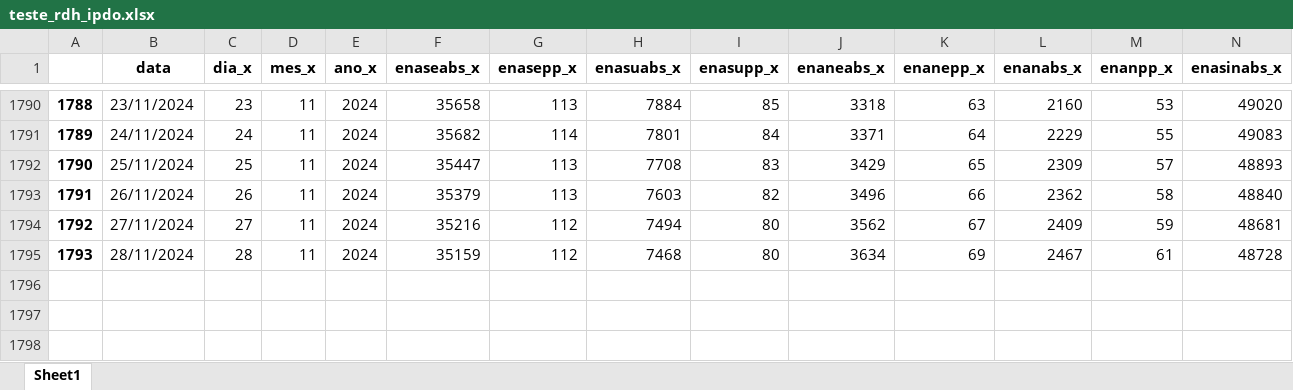
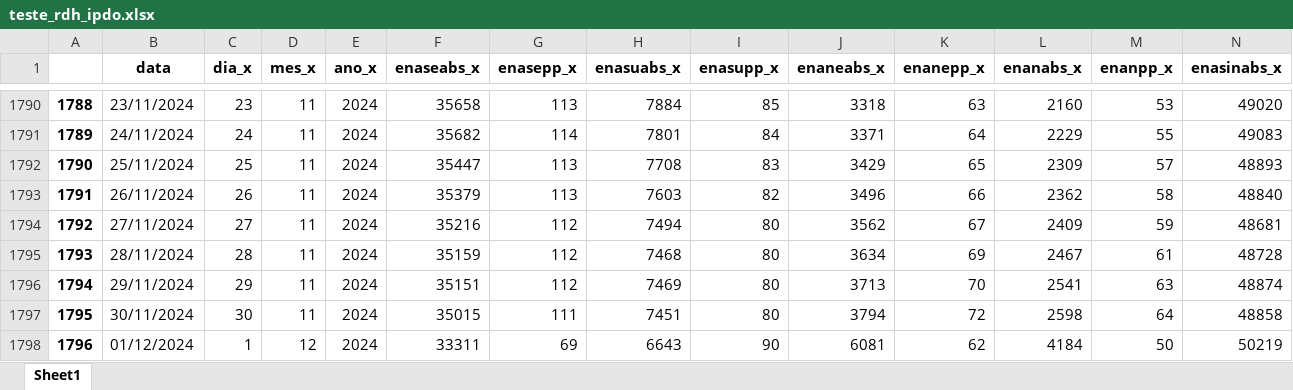
Before and after one commit to bernavice/dashboard_premissas_precos, an Excel workbook: assets/teste_rdh_ipdo.xlsx, sheet Sheet1, drawn as a sheet; only a part is shown, gaps mark what is left out; values as stored, in another font and other column widths than the file's, no borders; rows hold the shown columns only; the diff names each change by its address in the sheet, - before the commit and + after, or states it on an @@ line.

```diff
--- a/assets/teste_rdh_ipdo.xlsx (sheet Sheet1)
+++ b/assets/teste_rdh_ipdo.xlsx (sheet Sheet1)
+row 1796: 1794 | 29/11/2024 | 29 | 11 | 2024 | 35151 | 112 | 7469 | 80 | 3713 | 70 | 2541 | 63 | 48874
+row 1797: 1795 | 30/11/2024 | 30 | 11 | 2024 | 35015 | 111 | 7451 | 80 | 3794 | 72 | 2598 | 64 | 48858
+row 1798: 1796 | 01/12/2024 | 1 | 12 | 2024 | 33311 | 69 | 6643 | 90 | 6081 | 62 | 4184 | 50 | 50219
```
Also changed, not shown: assets/df_final.xlsx, assets/me3.xlsx, 4 other files.
